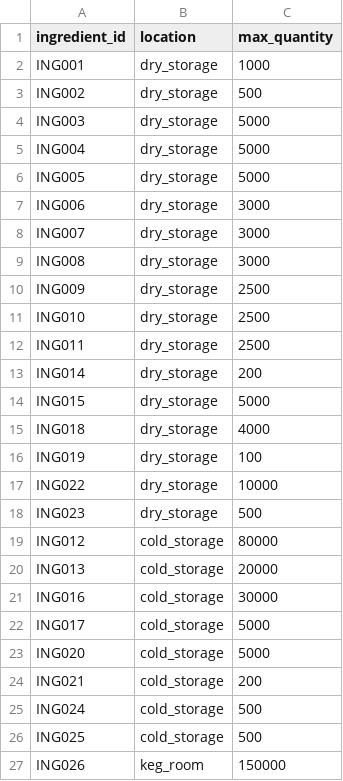
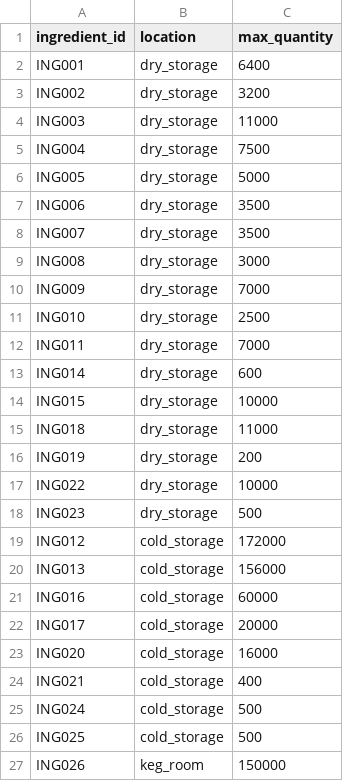
Before and after one commit to Jinmyung98/cafe_ocean_data_analysis, a CSV file: transform/seeds/ref_stockroom_capacity.csv, drawn as a sheet.

```diff
--- a/transform/seeds/ref_stockroom_capacity.csv
+++ b/transform/seeds/ref_stockroom_capacity.csv
@@ -1,25 +1,25 @@
 ingredient_id,location,max_quantity
-ING001,dry_storage,1000
-ING002,dry_storage,500
-ING003,dry_storage,5000
-ING004,dry_storage,5000
+ING001,dry_storage,6400
+ING002,dry_storage,3200
+ING003,dry_storage,11000
+ING004,dry_storage,7500
 ING005,dry_storage,5000
-ING006,dry_storage,3000
-ING007,dry_storage,3000
+ING006,dry_storage,3500
+ING007,dry_storage,3500
 ING008,dry_storage,3000
-ING009,dry_storage,2500
+ING009,dry_storage,7000
 ING010,dry_storage,2500
-ING011,dry_storage,2500
-ING014,dry_storage,200
-ING015,dry_storage,5000
-ING018,dry_storage,4000
-ING019,dry_storage,100
+ING011,dry_storage,7000
+ING014,dry_storage,600
+ING015,dry_storage,10000
+ING018,dry_storage,11000
+ING019,dry_storage,200
 ING022,dry_storage,10000
 ING023,dry_storage,500
-ING012,cold_storage,80000
-ING013,cold_storage,20000
-ING016,cold_storage,30000
-ING017,cold_storage,5000
-ING020,cold_storage,5000
-ING021,cold_storage,200
+ING012,cold_storage,172000
+ING013,cold_storage,156000
+ING016,cold_storage,60000
+ING017,cold_storage,20000
+ING020,cold_storage,16000
+ING021,cold_storage,400
 ING024,cold_storage,500
```
